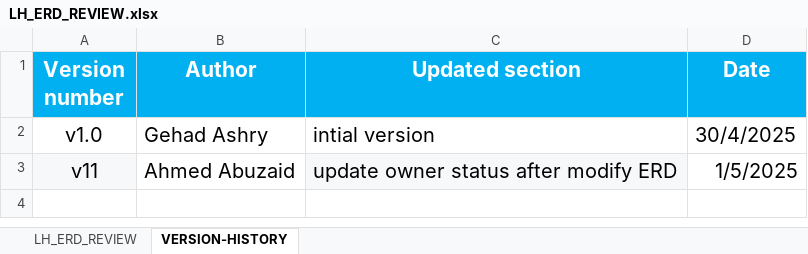
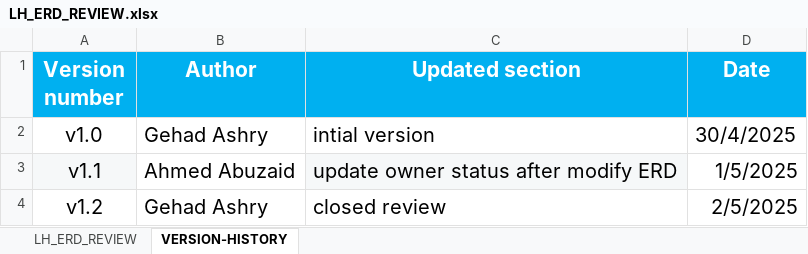
Before and after one commit to EmanAbusalim/Group-3-Learning-hub, an Excel workbook: LH_REVIEWS/LH_ERD_REVIEW.xlsx, sheet VERSION-HISTORY, drawn as a sheet; values as stored, in another font and other column widths than the file's, no borders; the diff names each change by its address in the sheet, - before the commit and + after, or states it on an @@ line.

Commit message:
v1.2 closed reviews

```diff
--- a/LH_REVIEWS/LH_ERD_REVIEW.xlsx (sheet VERSION-HISTORY)
+++ b/LH_REVIEWS/LH_ERD_REVIEW.xlsx (sheet VERSION-HISTORY)
-A3 (Version number): v11
+A3 (Version number): v1.1
+row 4: v1.2 | Gehad Ashry | closed review | 2/5/2025
```
Also changed, not shown: sheet LH_ERD_REVIEW.
